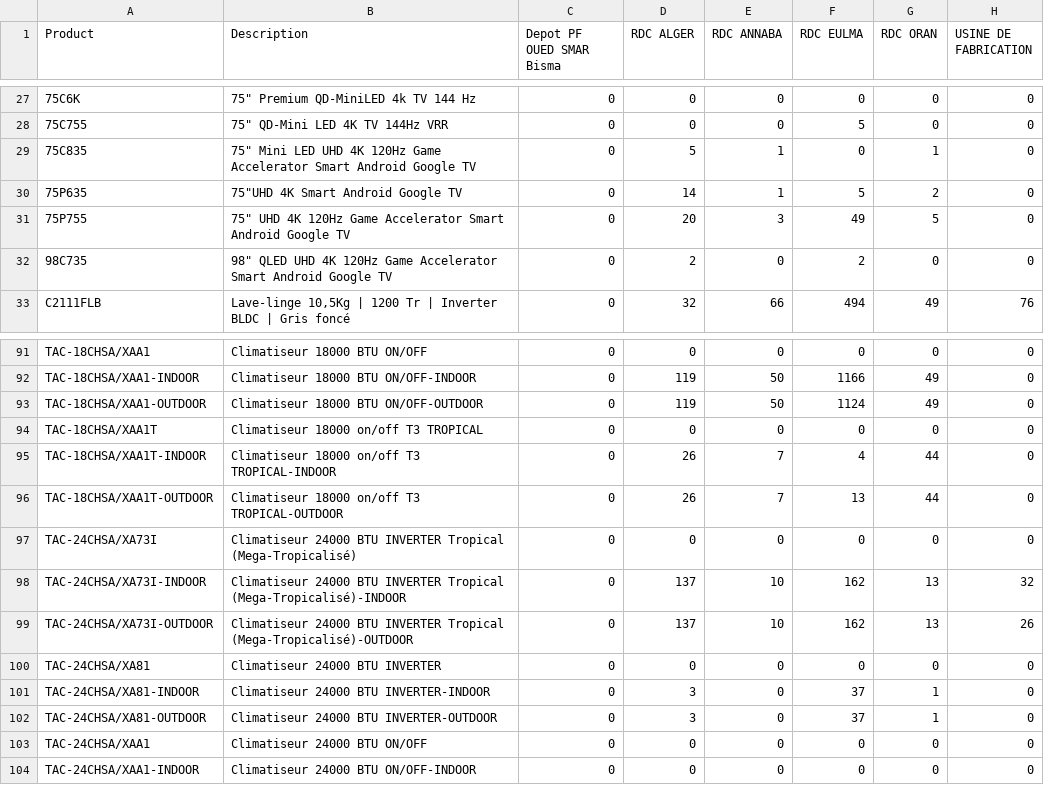
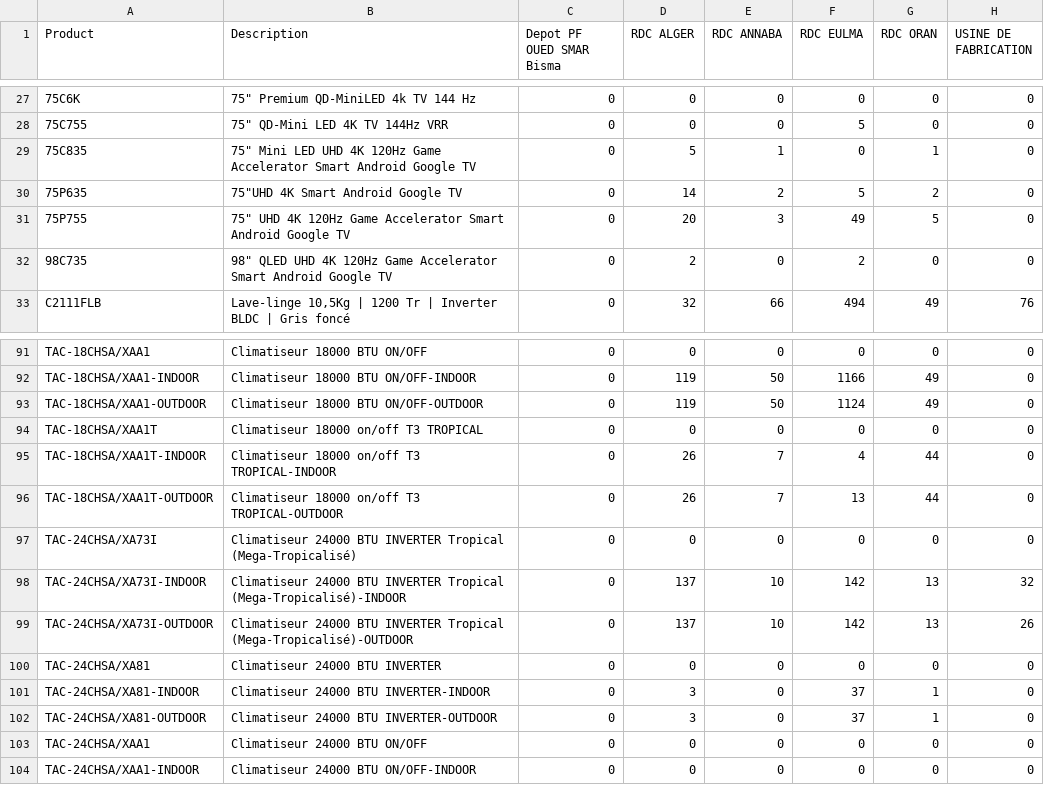
Before and after one commit to BRAVE19-CMD/stock_sinova, a CSV file: extraction usine bisma.csv, drawn as a sheet; only a part is shown, gaps mark what is left out.

```diff
--- a/extraction usine bisma.csv
+++ b/extraction usine bisma.csv
@@ -29,3 +29,3 @@ Product;Description;Depot PF OUED SMAR Bisma;RDC ALGER;RDC ANNABA;RDC EULMA;RDC
 75C835;"75"" Mini LED UHD 4K 120Hz Game Accelerator  Smart Android  Google TV ";0;5;1;0;1;0
-75P635;"75""UHD 4K Smart Android  Google TV ";0;14;1;5;2;0
+75P635;"75""UHD 4K Smart Android  Google TV ";0;14;2;5;2;0
 75P755;"75"" UHD 4K 120Hz Game Accelerator Smart Android Google TV ";0;20;3;49;5;0
@@ -97,4 +97,4 @@ TAC-18CHSA/XAA1T-OUTDOOR;Climatiseur  18000 on/off T3 TROPICAL-OUTDOOR;0;26;7;13
 TAC-24CHSA/XA73I;Climatiseur  24000 BTU INVERTER Tropical (Mega-Tropicalisé);0;0;0;0;0;0
-TAC-24CHSA/XA73I-INDOOR;Climatiseur  24000 BTU INVERTER Tropical (Mega-Tropicalisé)-INDOOR;0;137;10;162;13;32
-TAC-24CHSA/XA73I-OUTDOOR;Climatiseur  24000 BTU INVERTER Tropical (Mega-Tropicalisé)-OUTDOOR;0;137;10;162;13;26
+TAC-24CHSA/XA73I-INDOOR;Climatiseur  24000 BTU INVERTER Tropical (Mega-Tropicalisé)-INDOOR;0;137;10;142;13;32
+TAC-24CHSA/XA73I-OUTDOOR;Climatiseur  24000 BTU INVERTER Tropical (Mega-Tropicalisé)-OUTDOOR;0;137;10;142;13;26
 TAC-24CHSA/XA81;Climatiseur  24000 BTU INVERTER;0;0;0;0;0;0
```
Also changed, not shown: extraction rdc bisma.csv, extraction rdc sinova.csv, 1 other file.
